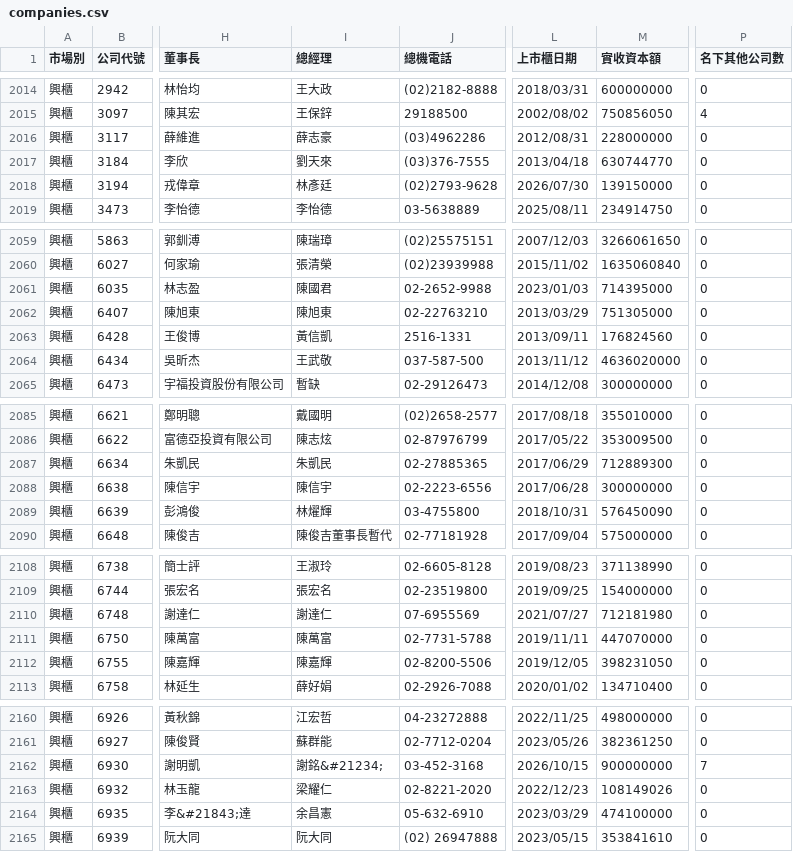
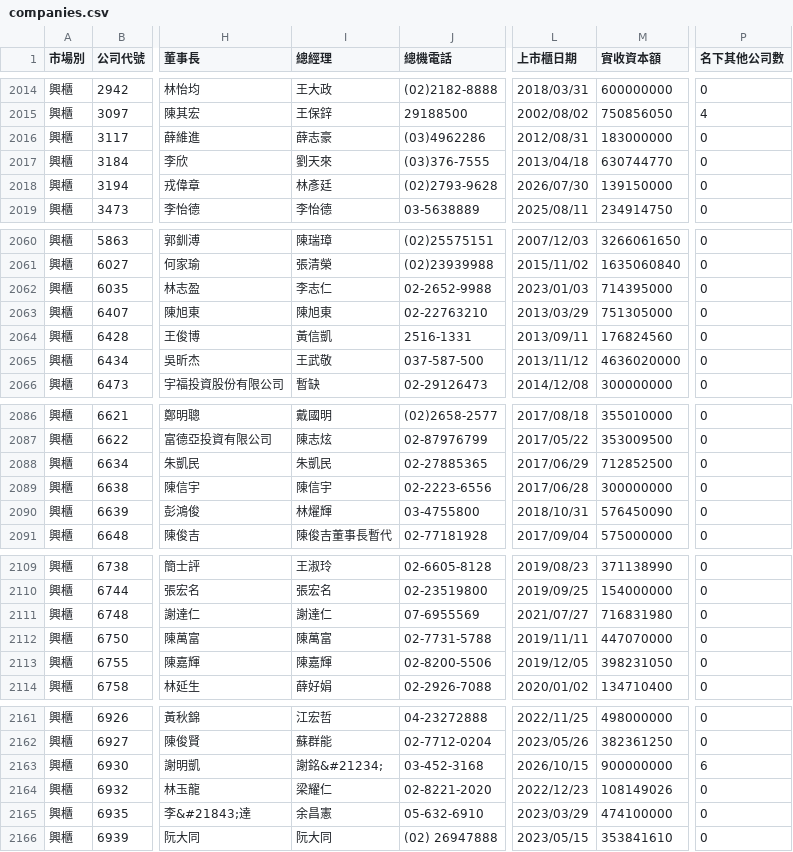
Before and after one commit to Andy-Zhang-22/chailease-work, a CSV file: leads/listed/companies.csv, drawn as a sheet; only a part is shown, gaps mark what is left out; addresses are those after the commit; the diff covers the shown part only; the diff names each change by its address in the sheet, - before the commit and + after, or states it on an @@ line.

```diff
--- a/leads/listed/companies.csv
+++ b/leads/listed/companies.csv
-M2016 (實收資本額): 228000000
+M2016 (實收資本額): 183000000
-I2062 (總經理): 陳國君
+I2062 (總經理): 李志仁
-M2088 (實收資本額): 712889300
+M2088 (實收資本額): 712852500
-M2111 (實收資本額): 712181980
+M2111 (實收資本額): 716831980
-P2163 (名下其他公司數): 7
+P2163 (名下其他公司數): 6
```
Also changed, not shown: 3 added rows and 10 edited cells elsewhere in this file, 7 other files.
